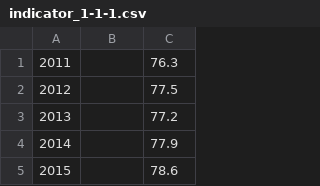
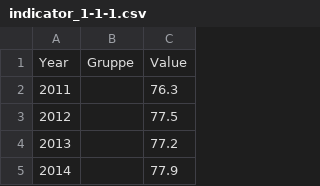
Before and after one commit to Land-Schleswig-Holstein/osdg-data, a CSV file: data/indicator_1-1-1.csv, drawn as a sheet; only a part is shown; the shorter side is filled out with more unchanged rows; the diff names each change by its address in the sheet, - before the commit and + after, or states it on an @@ line.

Commit message:
Update indicator_1-1-1.csv

```diff
--- a/data/indicator_1-1-1.csv
+++ b/data/indicator_1-1-1.csv
+row 1: Year | Gruppe | Value
```
